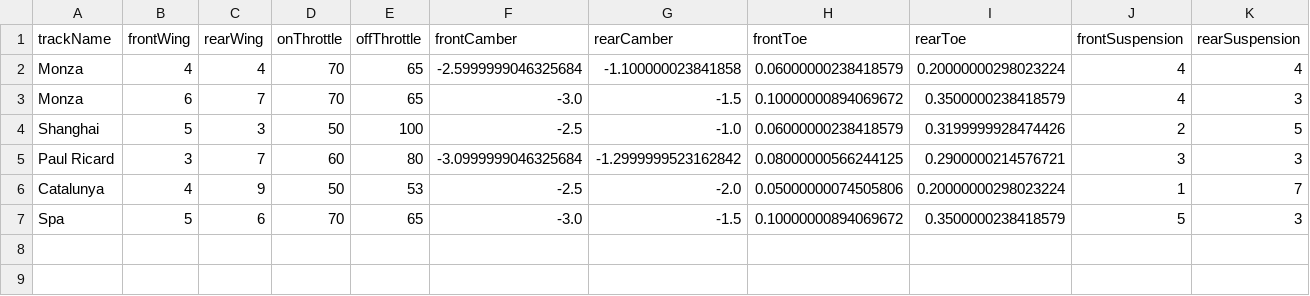
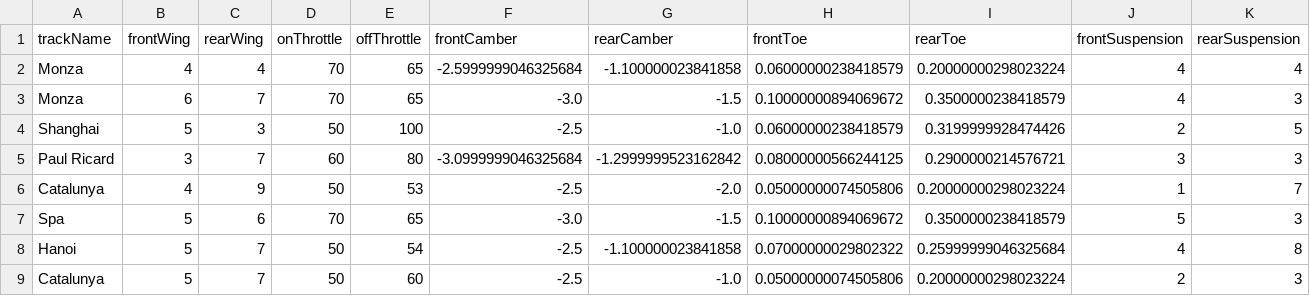
Before and after one commit to PaoloAttardi/MLPython, a CSV file: Lap_project/Set_up.csv, drawn as a sheet; only a part is shown; rows hold the shown columns only; the diff names each change by its address in the sheet, - before the commit and + after, or states it on an @@ line.

```diff
--- a/Lap_project/Set_up.csv
+++ b/Lap_project/Set_up.csv
+row 8: Hanoi | 5 | 7 | 50 | 54 | -2.5 | -1.100000023841858 | 0.07000000029802322 | 0.25999999046325684 | 4 | 8
+row 9: Catalunya | 5 | 7 | 50 | 60 | -2.5 | -1.0 | 0.05000000074505806 | 0.20000000298023224 | 2 | 3
```
Also changed, not shown: 13 other files.
